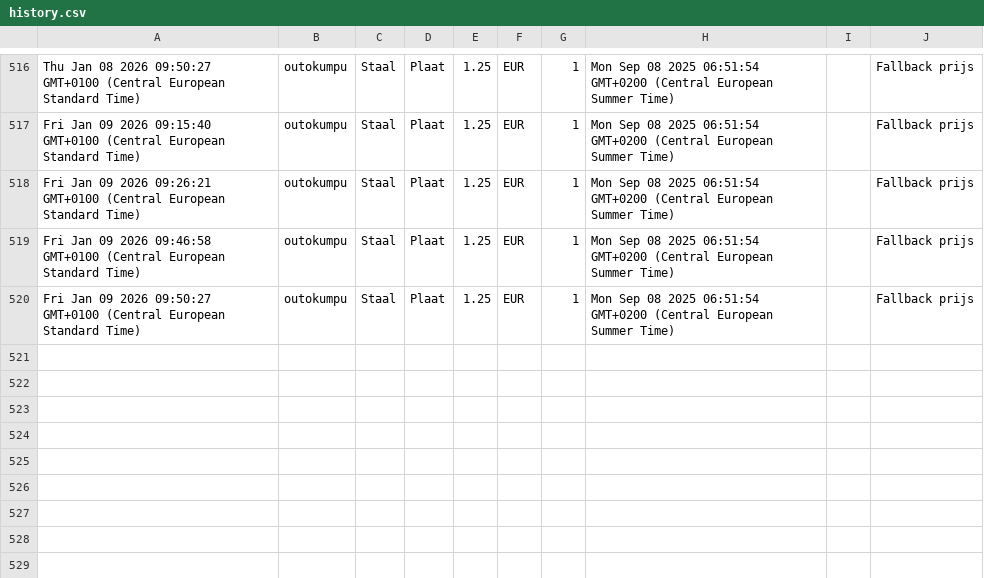
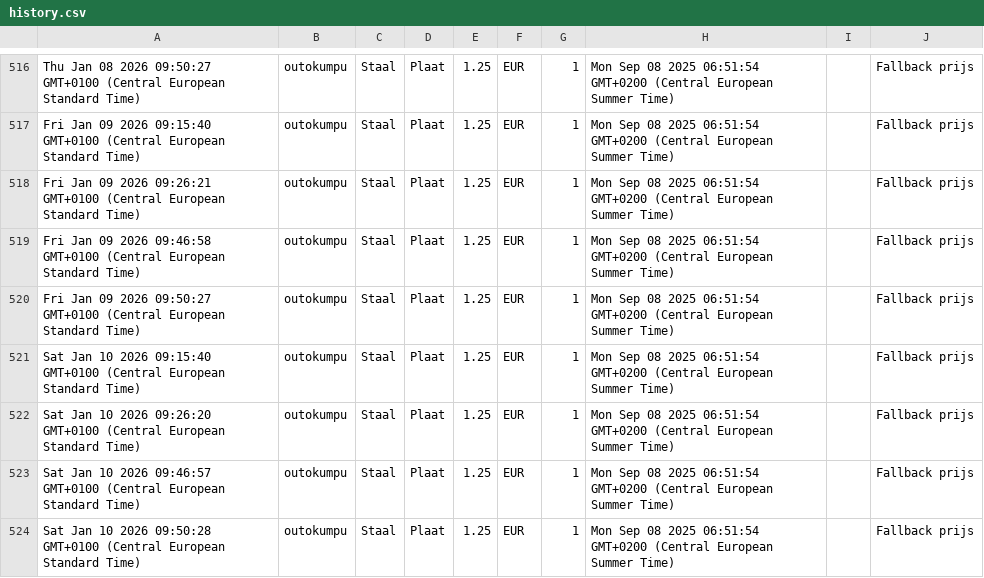
Before and after one commit to gerrit0492-create/Cost-forge-2, a CSV file: data/history.csv, drawn as a sheet; only a part is shown, gaps mark what is left out; the diff names each change by its address in the sheet, - before the commit and + after, or states it on an @@ line.

Commit message:
Update history.csv vanuit Google Sheets

```diff
--- a/data/history.csv
+++ b/data/history.csv
+row 521: Sat Jan 10 2026 09:15:40 GMT+0100 (Central European Standard Time) | outokumpu | Staal | Plaat | 1.25 | EUR | 1 | Mon Sep 08 2025 06:51:54 GMT+0200 (Central European Summer Time) |  | Fallback prijs
+row 522: Sat Jan 10 2026 09:26:20 GMT+0100 (Central European Standard Time) | outokumpu | Staal | Plaat | 1.25 | EUR | 1 | Mon Sep 08 2025 06:51:54 GMT+0200 (Central European Summer Time) |  | Fallback prijs
+row 523: Sat Jan 10 2026 09:46:57 GMT+0100 (Central European Standard Time) | outokumpu | Staal | Plaat | 1.25 | EUR | 1 | Mon Sep 08 2025 06:51:54 GMT+0200 (Central European Summer Time) |  | Fallback prijs
+row 524: Sat Jan 10 2026 09:50:28 GMT+0100 (Central European Standard Time) | outokumpu | Staal | Plaat | 1.25 | EUR | 1 | Mon Sep 08 2025 06:51:54 GMT+0200 (Central European Summer Time) |  | Fallback prijs
```
